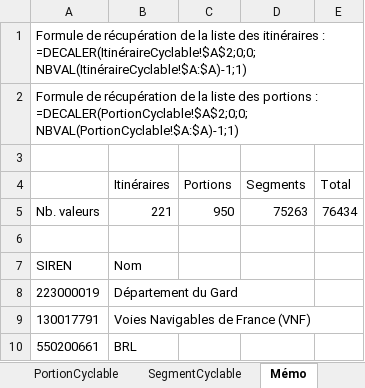
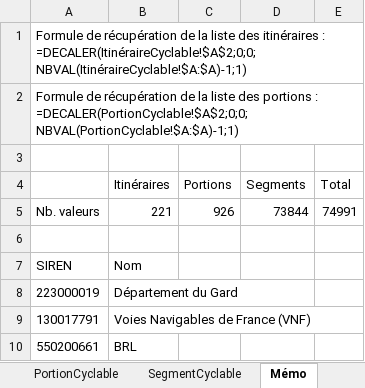
Before and after one commit to CD30-Devil/SI3P0, an Excel workbook: 3V/Données/Référentiel 3V.xlsx, sheet Mémo, drawn as a sheet; values as stored, in another font and other column widths than the file's, no borders; the diff names each change by its address in the sheet, - before the commit and + after, or states it on an @@ line.

```diff
--- a/3V/Données/Référentiel 3V.xlsx (sheet Mémo)
+++ b/3V/Données/Référentiel 3V.xlsx (sheet Mémo)
-C5 (Portions): 950
+C5 (Portions): 926
-D5 (Segments): 75263
+D5 (Segments): 73844
-E5 (Total): 76434
+E5 (Total): 74991
```
Also changed, not shown: sheet SegmentCyclable, sheet PortionCyclable, 4 other files.
